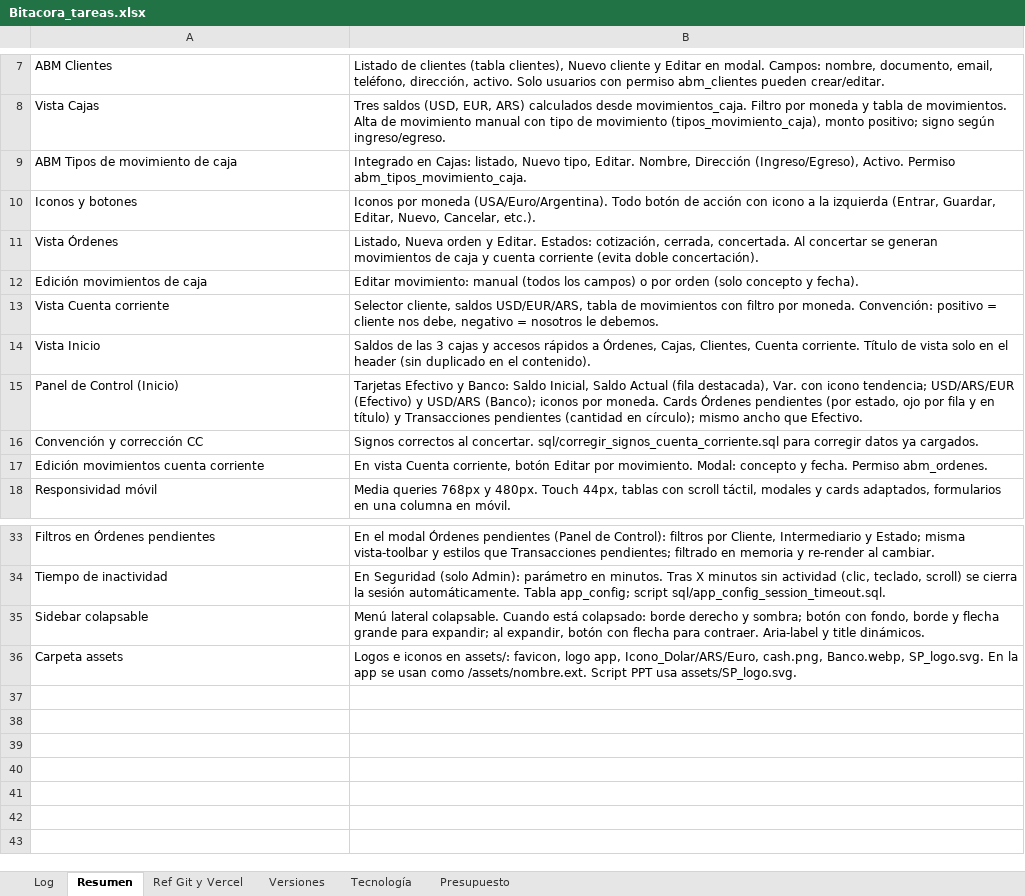
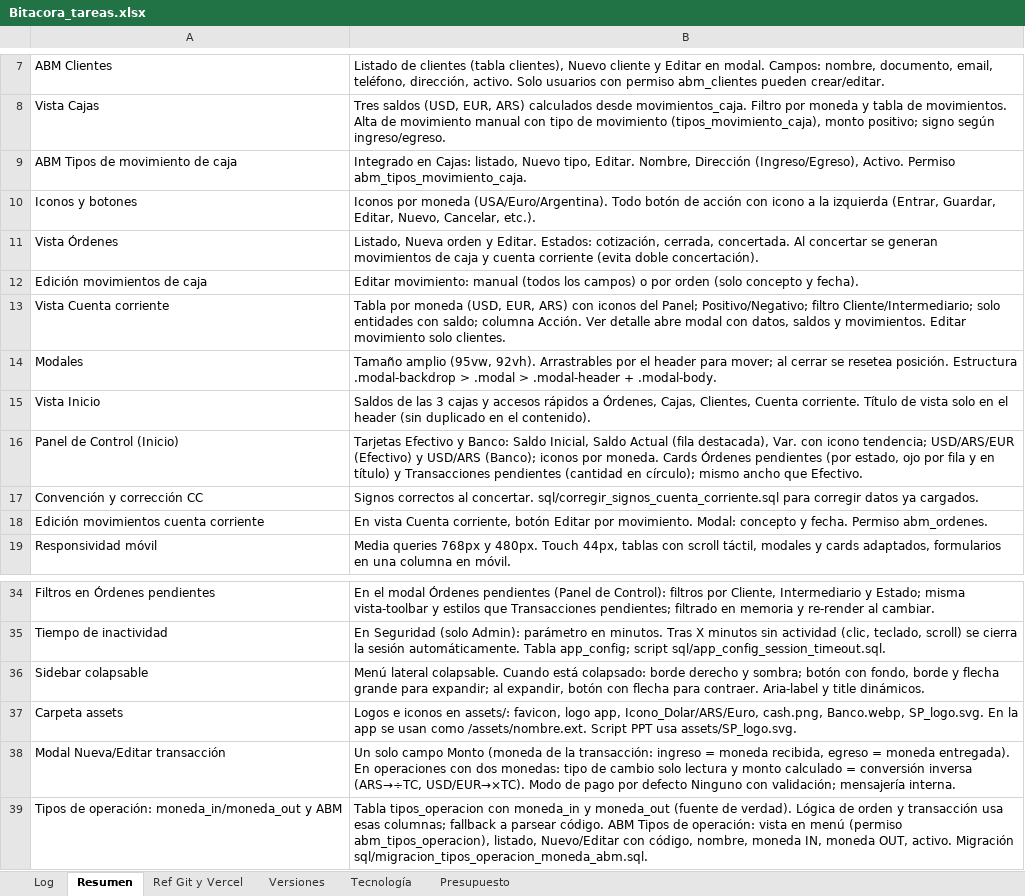
Before and after one commit to lucasbustosmartin-coder/pandy, an Excel workbook: Bitacora_tareas.xlsx, sheet Resumen, drawn as a sheet; only a part is shown, gaps mark what is left out; values as stored, in another font and other column widths than the file's, no borders; the diff names each change by its address in the sheet, - before the commit and + after, or states it on an @@ line.

```diff
--- a/Bitacora_tareas.xlsx (sheet Resumen)
+++ b/Bitacora_tareas.xlsx (sheet Resumen)
-B13: Selector cliente, saldos USD/EUR/ARS, tabla de movimientos con filtro por moneda. Convención: positivo = cliente nos debe, negativo = nosotros le debemos.
+B13: Tabla por moneda (USD, EUR, ARS) con iconos del Panel; Positivo/Negativo; filtro Cliente/Intermediario; solo entidades con saldo; columna Acción. Ver detalle abre modal con datos, saldos y movimientos. Editar movimiento solo clientes.
+row 14: Modales | Tamaño amplio (95vw, 92vh). Arrastrables por el header para mover; al cerrar se resetea posición. Estructura .modal-backdrop > .modal > .modal-header + .modal-body.
+row 38: Modal Nueva/Editar transacción | Un solo campo Monto (moneda de la transacción: ingreso = moneda recibida, egreso = moneda entregada). En operaciones con dos monedas: tipo de cambio solo lectura y monto calculado = conversión inversa (ARS→÷TC, USD/EUR→×TC). Modo de pago por defecto Ninguno con validación; mensajería interna.
+row 39: Tipos de operación: moneda_in/moneda_out y ABM | Tabla tipos_operacion con moneda_in y moneda_out (fuente de verdad). Lógica de orden y transacción usa esas columnas; fallback a parsear código. ABM Tipos de operación: vista en menú (permiso abm_tipos_operacion), listado, Nuevo/Editar con código, nombre, moneda IN, moneda OUT, activo. Migración sql/migracion_tipos_operacion_moneda_abm.sql.
```
Also changed, not shown: sheet Log, sheet Versiones, 4 other files.
